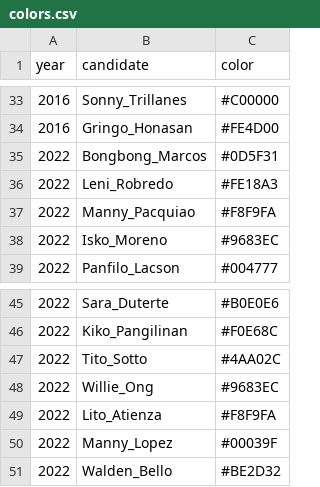
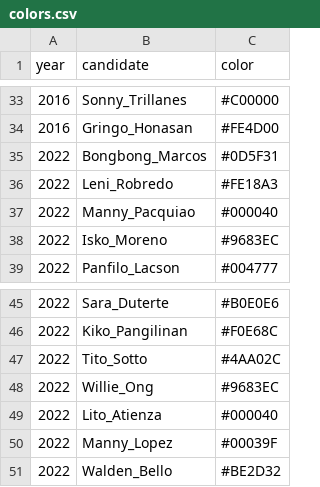
Before and after one commit to ronjonson/Electoral-PH, a CSV file: personal/data/colors.csv, drawn as a sheet; only a part is shown, gaps mark what is left out.

```diff
--- a/personal/data/colors.csv
+++ b/personal/data/colors.csv
@@ -36,3 +36,3 @@ year,candidate,color
 2022,Leni_Robredo,#FE18A3
-2022,Manny_Pacquiao,#F8F9FA
+2022,Manny_Pacquiao,#000040
 2022,Isko_Moreno,#9683EC
@@ -48,3 +48,3 @@ year,candidate,color
 2022,Willie_Ong,#9683EC
-2022,Lito_Atienza,#F8F9FA
+2022,Lito_Atienza,#000040
 2022,Manny_Lopez,#00039F
```
Also changed, not shown: 3 other files.
